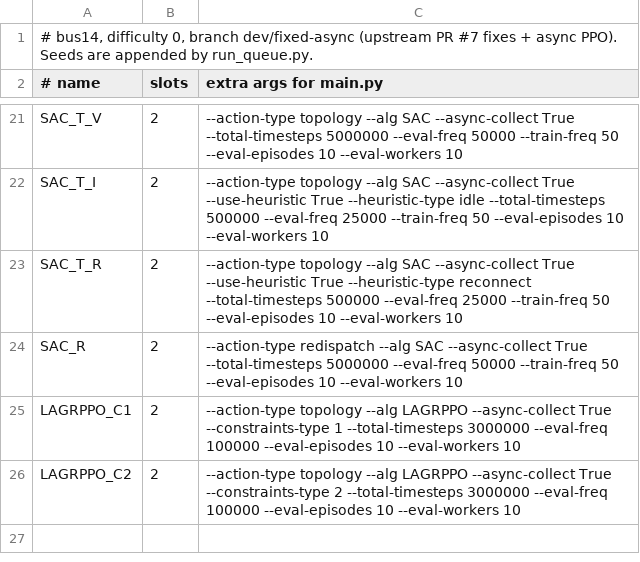
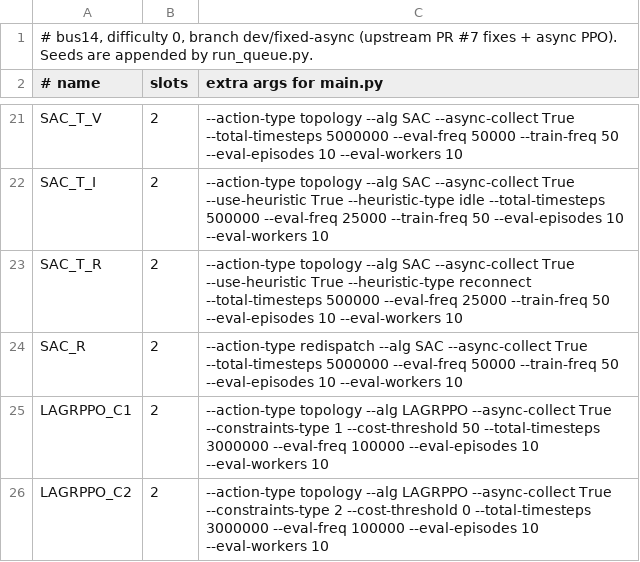
Before and after one commit to tttt1314/RL2Grid, a TSV file: tools/queue/jobs_bus14.tsv, drawn as a sheet; only a part is shown, gaps mark what is left out.

```diff
--- a/tools/queue/jobs_bus14.tsv
+++ b/tools/queue/jobs_bus14.tsv
@@ -24,3 +24,3 @@ SAC_T_R	2	--action-type topology --alg SAC --async-collect True --use-heuristic
 SAC_R	2	--action-type redispatch --alg SAC --async-collect True --total-timesteps 5000000 --eval-freq 50000 --train-freq 50 --eval-episodes 10 --eval-workers 10
-LAGRPPO_C1	2	--action-type topology --alg LAGRPPO --async-collect True --constraints-type 1 --total-timesteps 3000000 --eval-freq 100000 --eval-episodes 10 --eval-workers 10
-LAGRPPO_C2	2	--action-type topology --alg LAGRPPO --async-collect True --constraints-type 2 --total-timesteps 3000000 --eval-freq 100000 --eval-episodes 10 --eval-workers 10
+LAGRPPO_C1	2	--action-type topology --alg LAGRPPO --async-collect True --constraints-type 1 --cost-threshold 50 --total-timesteps 3000000 --eval-freq 100000 --eval-episodes 10 --eval-workers 10
+LAGRPPO_C2	2	--action-type topology --alg LAGRPPO --async-collect True --constraints-type 2 --cost-threshold 0 --total-timesteps 3000000 --eval-freq 100000 --eval-episodes 10 --eval-workers 10
```
